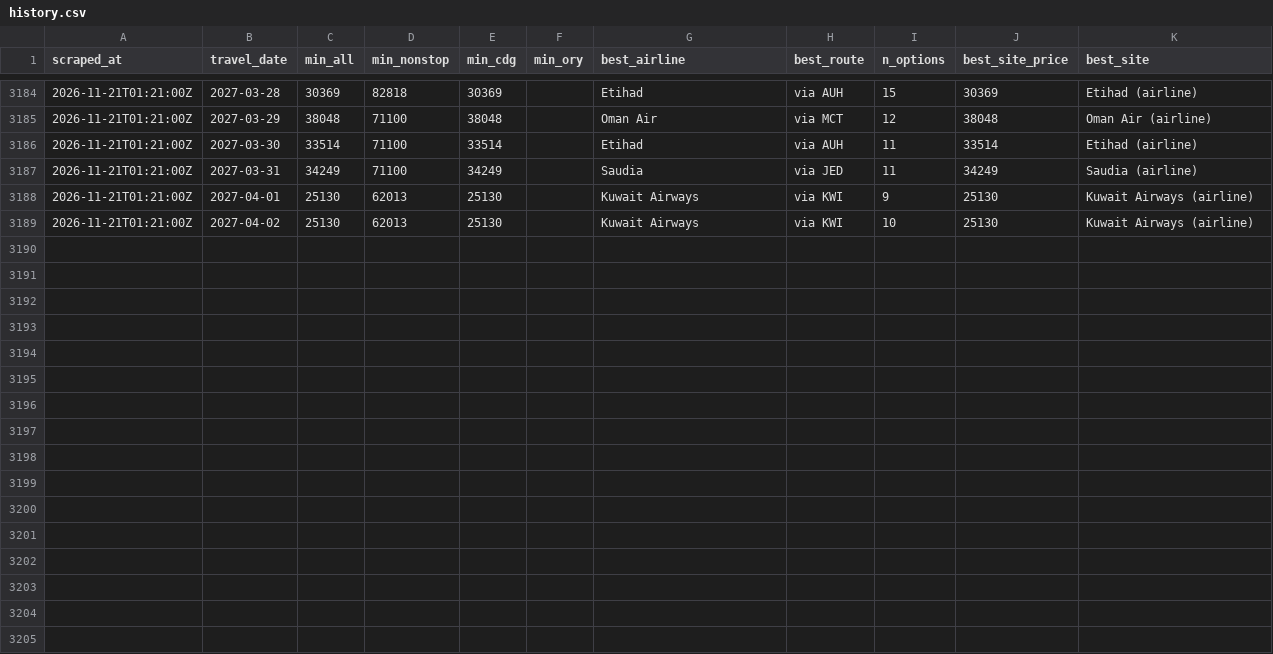
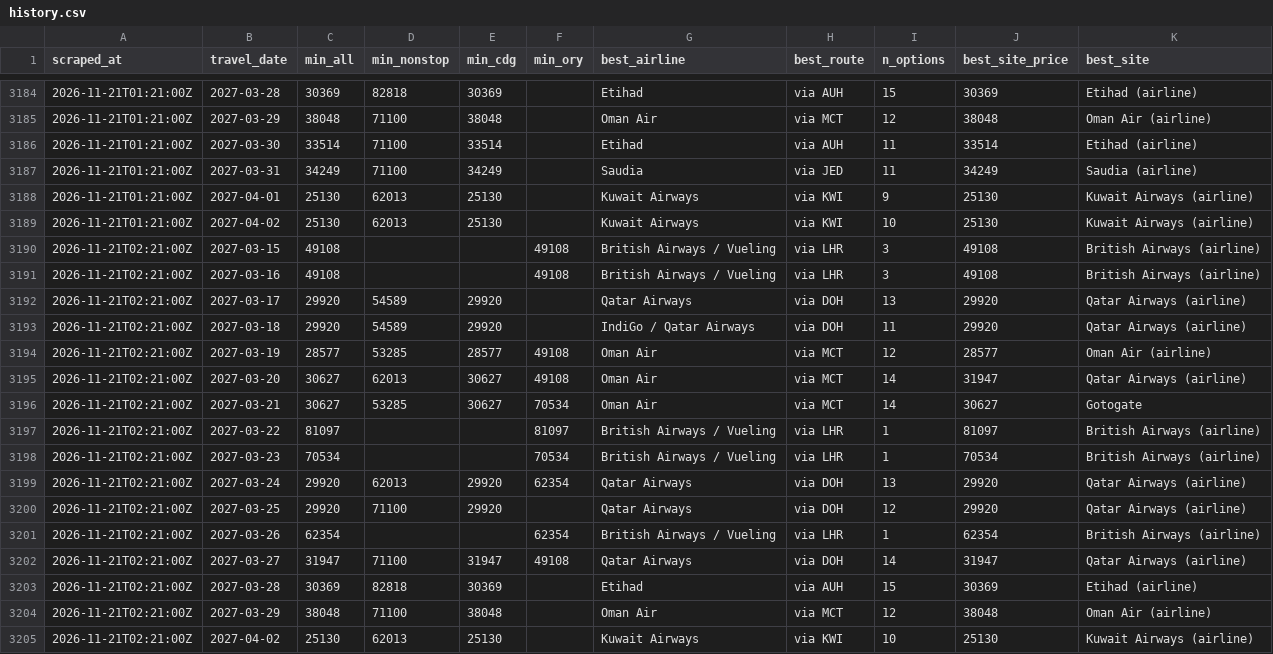
Before and after one commit to rmalhotra6/Sky_Fares, a CSV file: data/history.csv, drawn as a sheet; only a part is shown, gaps mark what is left out.

```diff
--- a/data/history.csv
+++ b/data/history.csv
@@ -3189 +3189,17 @@ scraped_at,travel_date,min_all,min_nonstop,min_cdg,min_ory,best_airline,best_rou
 2026-11-21T01:21:00Z,2027-04-02,25130,62013,25130,,Kuwait Airways,via KWI,10,25130,Kuwait Airways (airline)
+2026-11-21T02:21:00Z,2027-03-15,49108,,,49108,British Airways / Vueling,via LHR,3,49108,British Airways (airline)
+2026-11-21T02:21:00Z,2027-03-16,49108,,,49108,British Airways / Vueling,via LHR,3,49108,British Airways (airline)
+2026-11-21T02:21:00Z,2027-03-17,29920,54589,29920,,Qatar Airways,via DOH,13,29920,Qatar Airways (airline)
+2026-11-21T02:21:00Z,2027-03-18,29920,54589,29920,,IndiGo / Qatar Airways,via DOH,11,29920,Qatar Airways (airline)
+2026-11-21T02:21:00Z,2027-03-19,28577,53285,28577,49108,Oman Air,via MCT,12,28577,Oman Air (airline)
+2026-11-21T02:21:00Z,2027-03-20,30627,62013,30627,49108,Oman Air,via MCT,14,31947,Qatar Airways (airline)
+2026-11-21T02:21:00Z,2027-03-21,30627,53285,30627,70534,Oman Air,via MCT,14,30627,Gotogate
+2026-11-21T02:21:00Z,2027-03-22,81097,,,81097,British Airways / Vueling,via LHR,1,81097,British Airways (airline)
+2026-11-21T02:21:00Z,2027-03-23,70534,,,70534,British Airways / Vueling,via LHR,1,70534,British Airways (airline)
+2026-11-21T02:21:00Z,2027-03-24,29920,62013,29920,62354,Qatar Airways,via DOH,13,29920,Qatar Airways (airline)
+2026-11-21T02:21:00Z,2027-03-25,29920,71100,29920,,Qatar Airways,via DOH,12,29920,Qatar Airways (airline)
+2026-11-21T02:21:00Z,2027-03-26,62354,,,62354,British Airways / Vueling,via LHR,1,62354,British Airways (airline)
+2026-11-21T02:21:00Z,2027-03-27,31947,71100,31947,49108,Qatar Airways,via DOH,14,31947,Qatar Airways (airline)
+2026-11-21T02:21:00Z,2027-03-28,30369,82818,30369,,Etihad,via AUH,15,30369,Etihad (airline)
+2026-11-21T02:21:00Z,2027-03-29,38048,71100,38048,,Oman Air,via MCT,12,38048,Oman Air (airline)
+2026-11-21T02:21:00Z,2027-04-02,25130,62013,25130,,Kuwait Airways,via KWI,10,25130,Kuwait Airways (airline)
```
Also changed, not shown: 5 other files.
